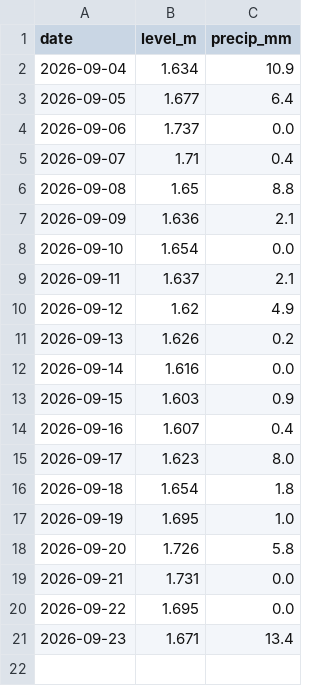
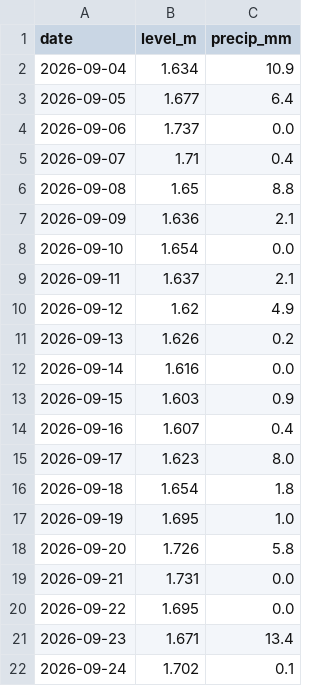
Before and after one commit to RasmusTerpstraLange/skjern-aa-forecast, a CSV file: data_log.csv, drawn as a sheet.

```diff
--- a/data_log.csv
+++ b/data_log.csv
@@ -21 +21,2 @@ date,level_m,precip_mm
 2026-09-23,1.671,13.4
+2026-09-24,1.702,0.1
```
Also changed, not shown: 1 other file.
